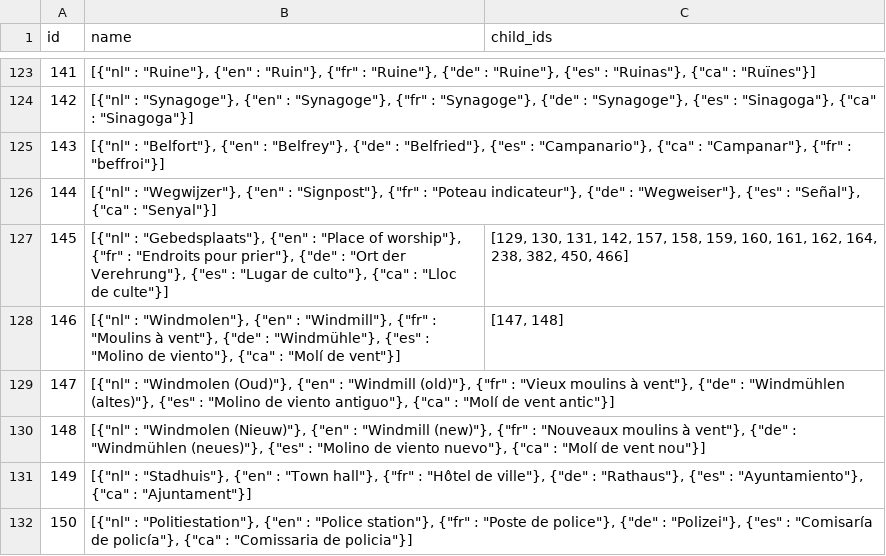
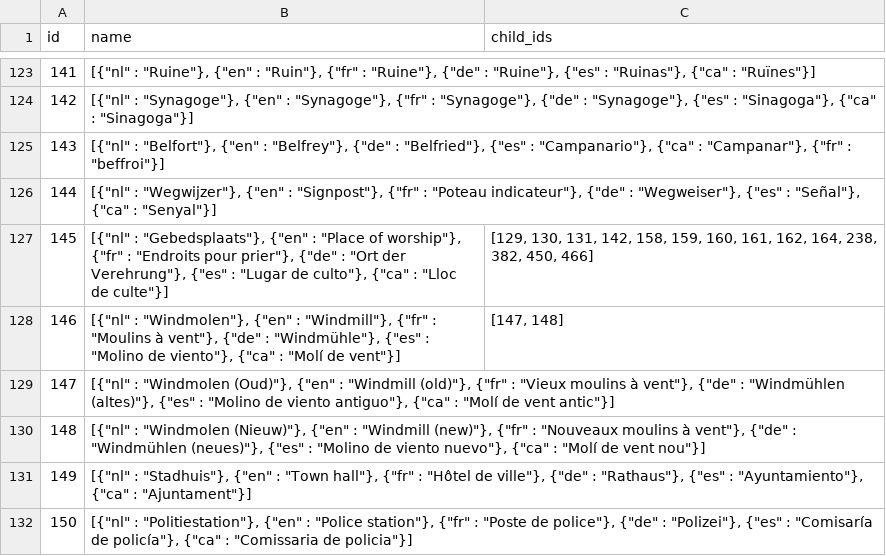
Before and after one commit to martijnvanallemeersch/Masterproef, a CSV file: poi_types.csv, drawn as a sheet; only a part is shown, gaps mark what is left out.

```diff
--- a/poi_types.csv
+++ b/poi_types.csv
@@ -126,3 +126,3 @@ id;name;child_ids
 144;"[{""nl"" : ""Wegwijzer""}, {""en"" : ""Signpost""}, {""fr"" : ""Poteau indicateur""}, {""de"" : ""Wegweiser""}, {""es"" : ""Señal""}, {""ca"" : ""Senyal""}]";
-145;"[{""nl"" : ""Gebedsplaats""}, {""en"" : ""Place of worship""}, {""fr"" : ""Endroits pour prier""}, {""de"" : ""Ort der Verehrung""}, {""es"" : ""Lugar de culto""}, {""ca"" : ""Lloc de culte""}]";[129, 130, 131, 142, 157, 158, 159, 160, 161, 162, 164, 238, 382, 450, 466]
+145;"[{""nl"" : ""Gebedsplaats""}, {""en"" : ""Place of worship""}, {""fr"" : ""Endroits pour prier""}, {""de"" : ""Ort der Verehrung""}, {""es"" : ""Lugar de culto""}, {""ca"" : ""Lloc de culte""}]";[129, 130, 131, 142, 158, 159, 160, 161, 162, 164, 238, 382, 450, 466]
 146;"[{""nl"" : ""Windmolen""}, {""en"" : ""Windmill""}, {""fr"" : ""Moulins à vent""}, {""de"" : ""Windmühle""}, {""es"" : ""Molino de viento""}, {""ca"" : ""Molí de vent""}]";[147, 148]
```
Also changed, not shown: 2 other files.
